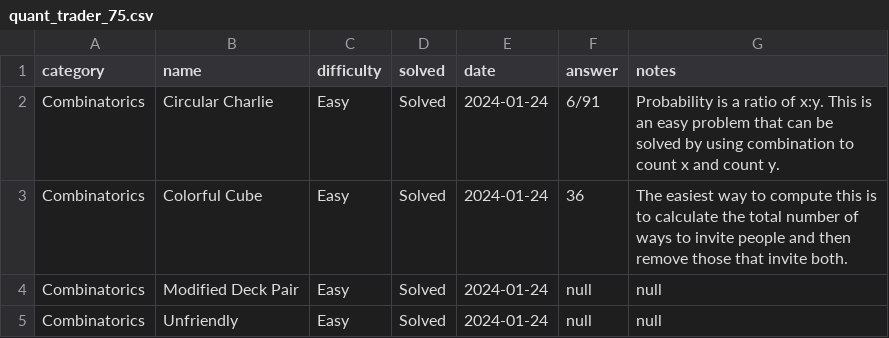
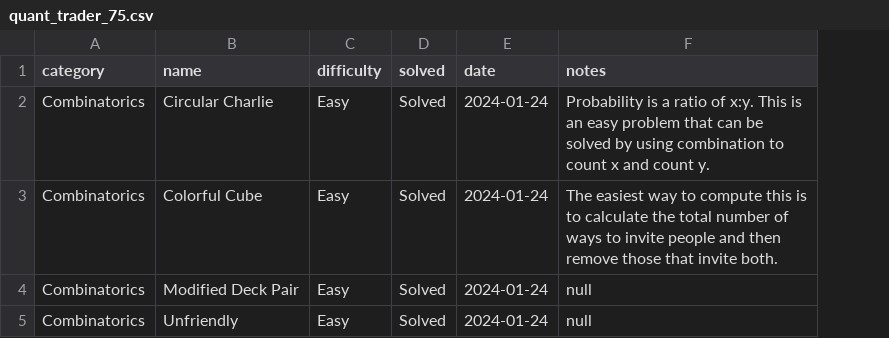
Before and after one commit to jaymarichua/quant-q-a, a CSV file: quant_trader_75.csv, drawn as a sheet; the diff names each change by its address in the sheet, - before the commit and + after, or states it on an @@ line.

Commit message:
Update quant_trader_75.csv

```diff
--- a/quant_trader_75.csv
+++ b/quant_trader_75.csv
-column F (answer), rows 2-5: 6/91 | 36 | null | null
```
